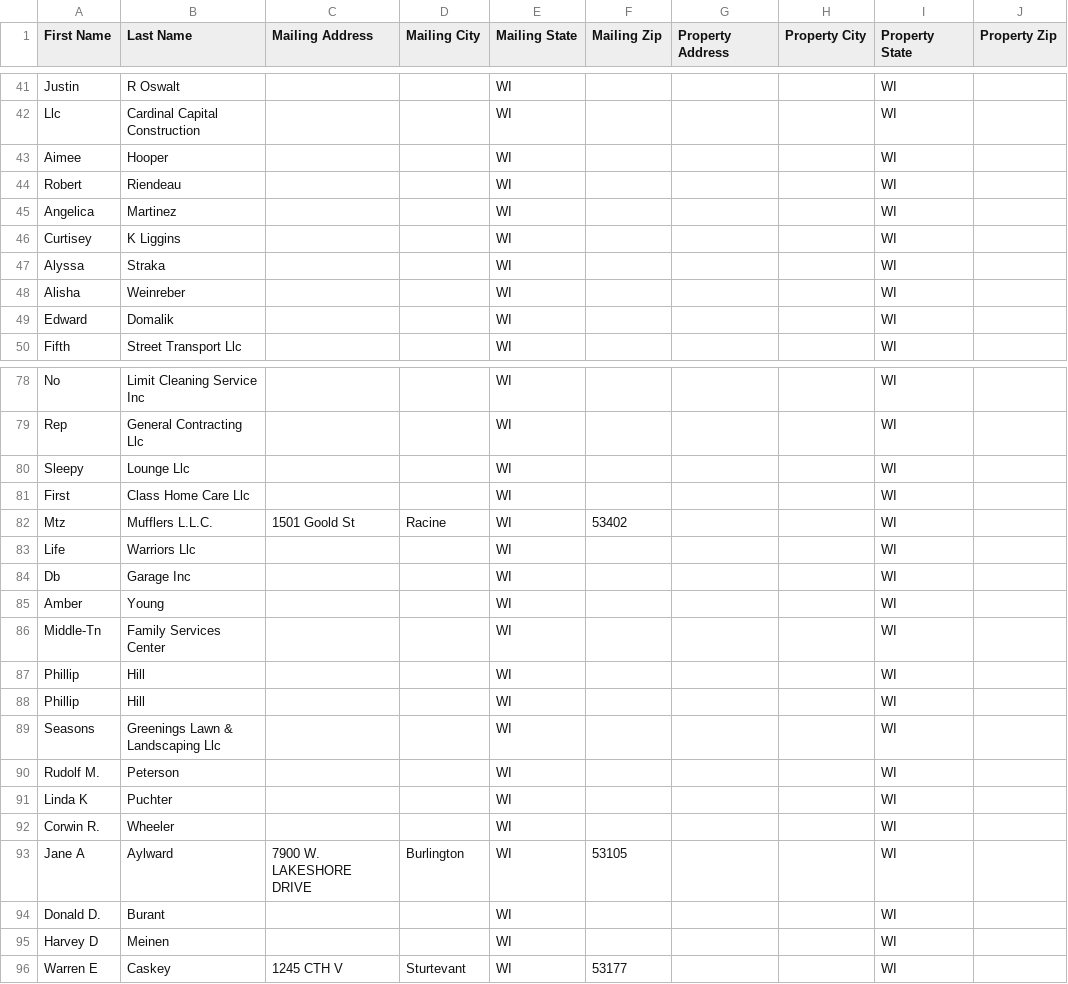
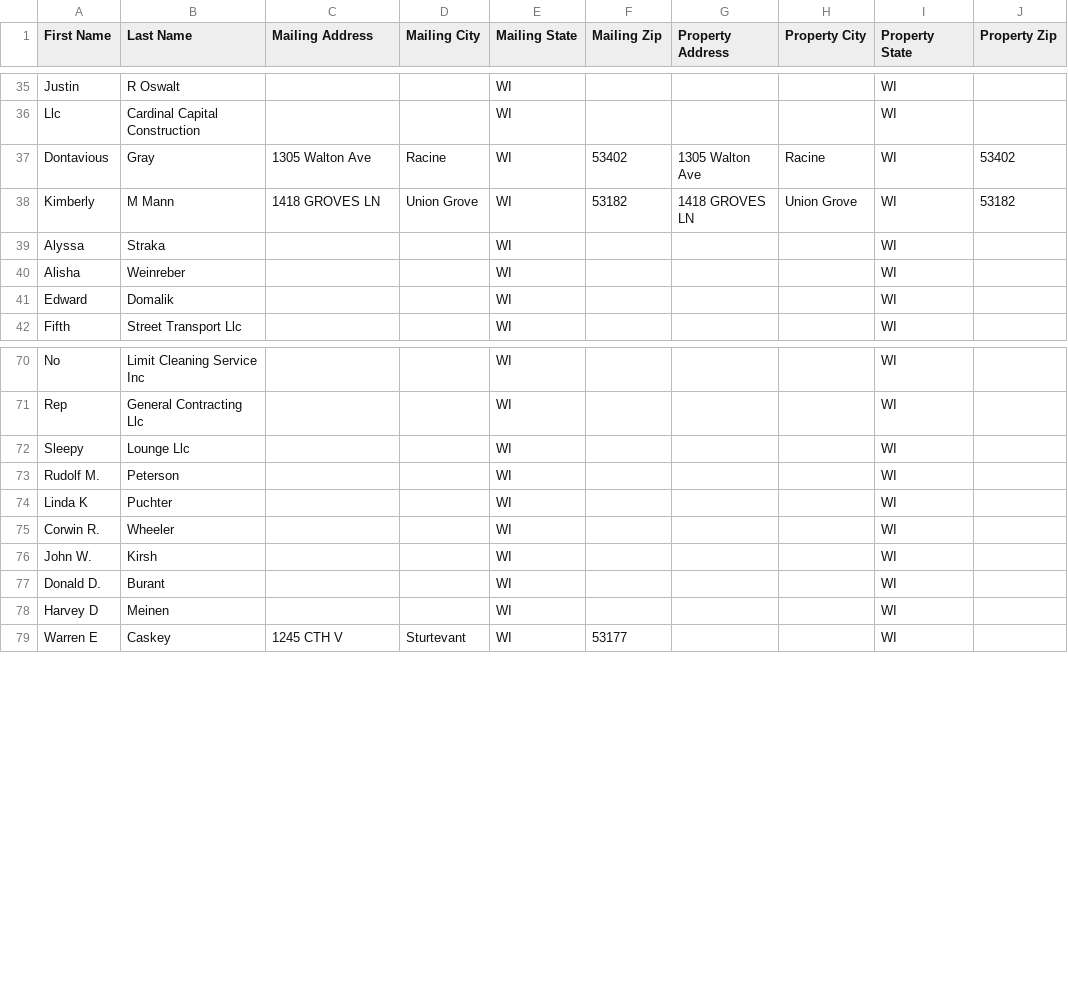
Before and after one commit to Sellmyhousefast247/Racine-leads, a CSV file: data/skiptrace_export.csv, drawn as a sheet; only a part is shown, gaps mark what is left out; the diff covers the shown part only.

```diff
--- a/data/skiptrace_export.csv
+++ b/data/skiptrace_export.csv
@@ -42,6 +36,4 @@ Justin,R Oswalt,,,WI,,,,WI,
 Llc,Cardinal Capital Construction,,,WI,,,,WI,
-Aimee,Hooper,,,WI,,,,WI,
-Robert,Riendeau,,,WI,,,,WI,
-Angelica,Martinez,,,WI,,,,WI,
-Curtisey,K Liggins,,,WI,,,,WI,
+Dontavious,Gray,1305 Walton Ave,Racine,WI,53402,1305 Walton Ave,Racine,WI,53402
+Kimberly,M Mann,1418 GROVES LN,Union Grove,WI,53182,1418 GROVES LN,Union Grove,WI,53182
 Alyssa,Straka,,,WI,,,,WI,
@@ -80,11 +72,2 @@ Rep,General Contracting Llc,,,WI,,,,WI,
 Sleepy,Lounge Llc,,,WI,,,,WI,
-First,Class Home Care Llc,,,WI,,,,WI,
-Mtz,Mufflers L.L.C.,1501 Goold St,Racine,WI,53402,,,WI,
-Life,Warriors Llc,,,WI,,,,WI,
-Db,Garage Inc,,,WI,,,,WI,
-Amber,Young,,,WI,,,,WI,
-Middle-Tn,Family Services Center,,,WI,,,,WI,
-Phillip,Hill,,,WI,,,,WI,
-Phillip,Hill,,,WI,,,,WI,
-Seasons,Greenings Lawn & Landscaping Llc,,,WI,,,,WI,
 Rudolf M.,Peterson,,,WI,,,,WI,
@@ -92,3 +75,3 @@ Linda K,Puchter,,,WI,,,,WI,
 Corwin R.,Wheeler,,,WI,,,,WI,
-Jane A,Aylward,7900 W. LAKESHORE DRIVE,Burlington,WI,53105,,,WI,
+John W.,Kirsh,,,WI,,,,WI,
 Donald D.,Burant,,,WI,,,,WI,
```
Also changed, not shown: 2 added rows, 13 removed rows, 11 moved rows and 22 edited cells elsewhere in this file, 4 other files.
